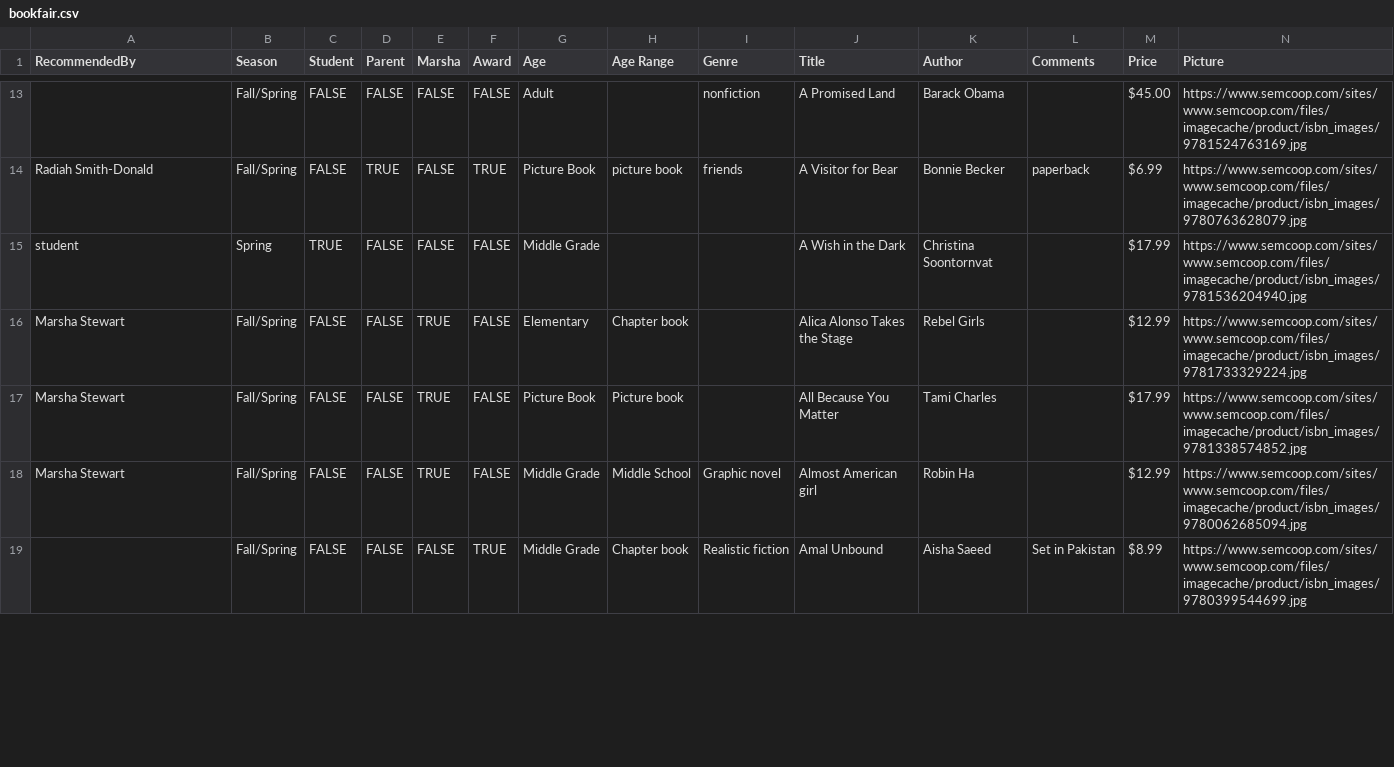
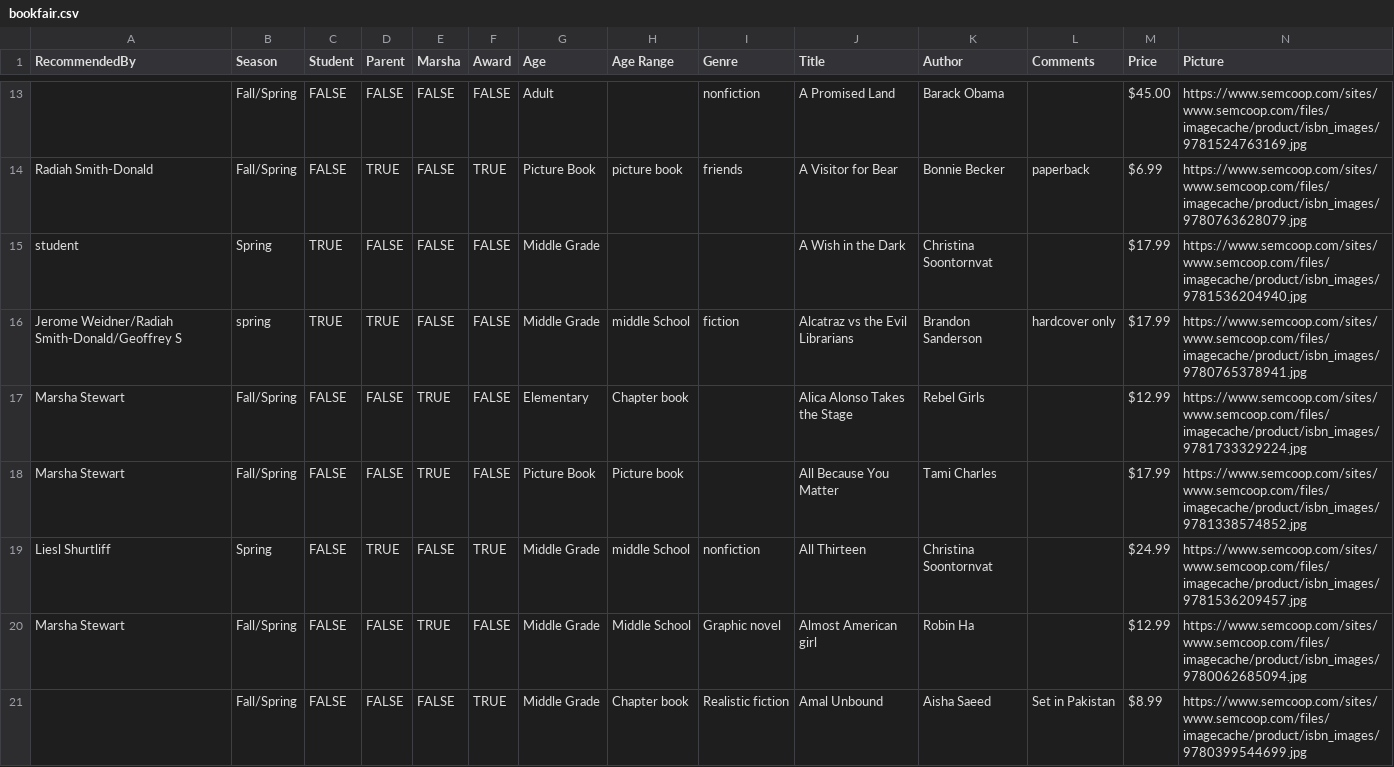
Before and after one commit to froboy/abf20, a CSV file: _data/bookfair.csv, drawn as a sheet; only a part is shown, gaps mark what is left out; rows hold the shown columns only; the diff covers the shown part only; the diff names each change by its address in the sheet, - before the commit and + after, or states it on an @@ line.

```diff
--- a/_data/bookfair.csv
+++ b/_data/bookfair.csv
+row 16: Jerome Weidner/Radiah Smith-Donald/Geoffrey S | spring | TRUE | TRUE | FALSE | FALSE | Middle Grade | middle School | fiction | Alcatraz vs the Evil Librarians | Brandon Sanderson | hardcover only | $17.99 | https://www.semcoop.com/sites/www.semcoop.com/files/imagecache/product/isbn_images/9780765378941.jpg
+row 19: Liesl Shurtliff | Spring | FALSE | TRUE | FALSE | TRUE | Middle Grade | middle School | nonfiction | All Thirteen | Christina Soontornvat |  | $24.99 | https://www.semcoop.com/sites/www.semcoop.com/files/imagecache/product/isbn_images/9781536209457.jpg
```
Also changed, not shown: 7 added rows and 18 edited cells elsewhere in this file.
